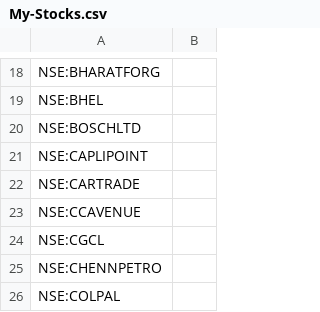
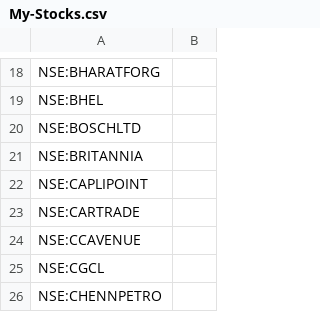
Before and after one commit to surajpjoshi/rsi-trading-system, a CSV file: My-Stocks.csv, drawn as a sheet; only a part is shown, gaps mark what is left out; the shorter side is filled out with more unchanged rows; the diff names each change by its address in the sheet, - before the commit and + after, or states it on an @@ line.

Commit message:
Auto-update My-Stocks.csv from Google Sheets

```diff
--- a/My-Stocks.csv
+++ b/My-Stocks.csv
+row 21: NSE:BRITANNIA
```
